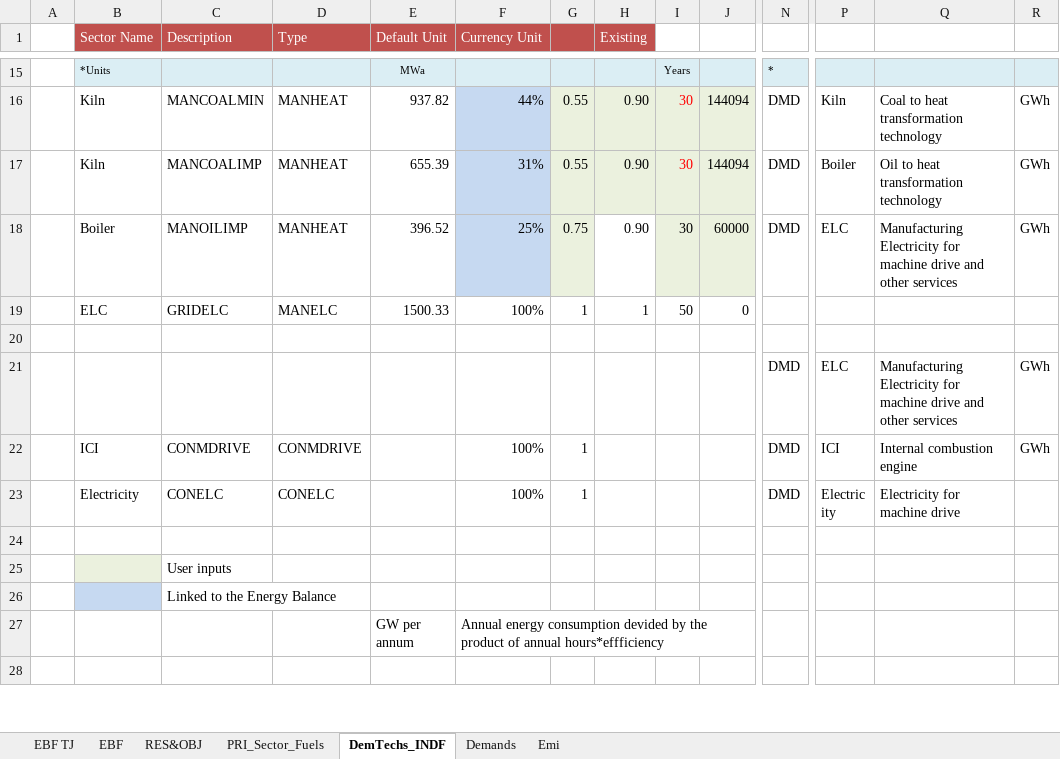
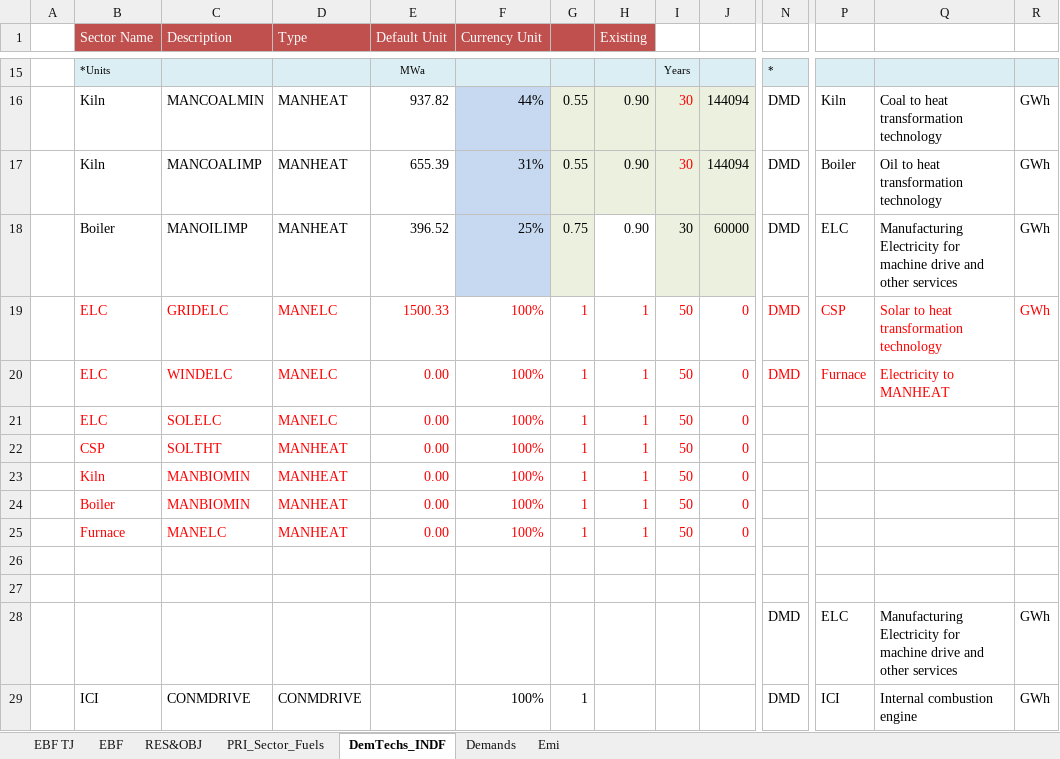
Before and after one commit to Tamenew/INDIND, an Excel workbook: VT_REG_PRI_V01.xlsx, sheet DemTechs_INDF, drawn as a sheet; only a part is shown, gaps mark what is left out; the shorter side is filled out with more unchanged rows; values as stored, in another font and other column widths than the file's, no borders; charts and pictures not drawn; addresses are those after the commit; rows hold the shown columns only; the diff names each change by its address in the sheet, - before the commit and + after, or states it on an @@ line.

Commit message:
Update VT_REG_PRI_V01.xlsx
update

```diff
--- a/VT_REG_PRI_V01.xlsx (sheet DemTechs_INDF)
+++ b/VT_REG_PRI_V01.xlsx (sheet DemTechs_INDF)
+row 19:  | ELC | GRIDELC | MANELC | 1500.33 | 100% | 1 | 1 | 50 | 0 | DMD | CSP | Solar to heat transformation technology | GWh
+row 20:  | ELC | WINDELC | MANELC | 0.00 | 100% | 1 | 1 | 50 | 0 | DMD | Furnace | Electricity to MANHEAT
-B21:J21 text colour: black
+B21:J21 text colour: #FF0000
-C21 (Description): GRIDELC
+C21 (Description): SOLELC
-E21 (Default Unit): 1500.33
+E21 (Default Unit): 0.00
+row 22:  | CSP | SOLTHT | MANHEAT | 0.00 | 100% | 1 | 1 | 50 | 0
+row 23:  | Kiln | MANBIOMIN | MANHEAT | 0.00 | 100% | 1 | 1 | 50 | 0
+row 24:  | Boiler | MANBIOMIN | MANHEAT | 0.00 | 100% | 1 | 1 | 50 | 0
+row 25:  | Furnace | MANELC | MANHEAT | 0.00 | 100% | 1 | 1 | 50 | 0
+row 26: (empty)
```
Also changed, not shown: sheet PRI_Sector_Fuels, formulas that keep their value, charts or pictures.
